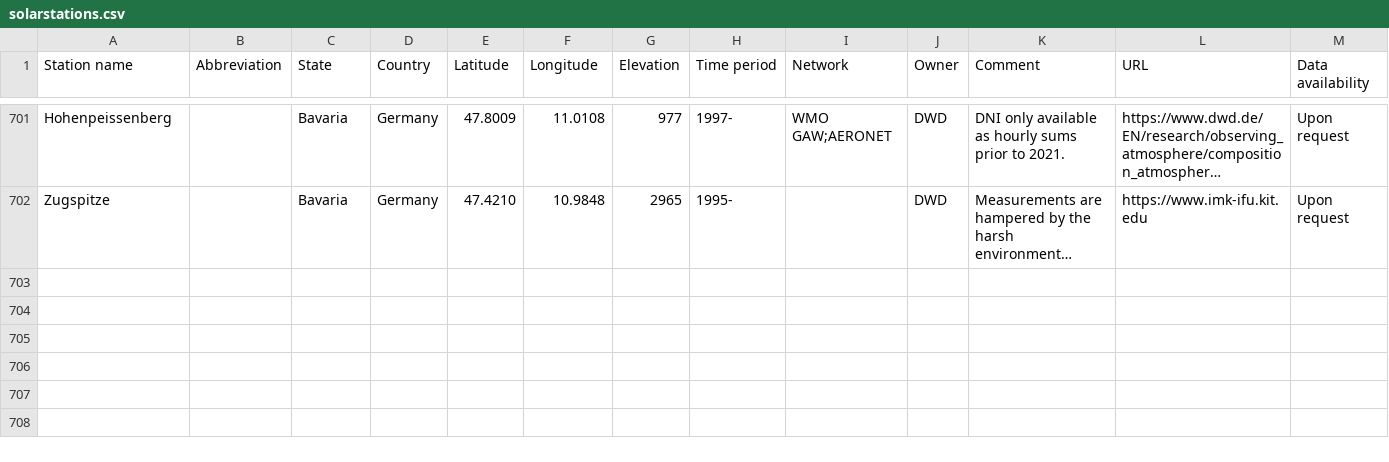
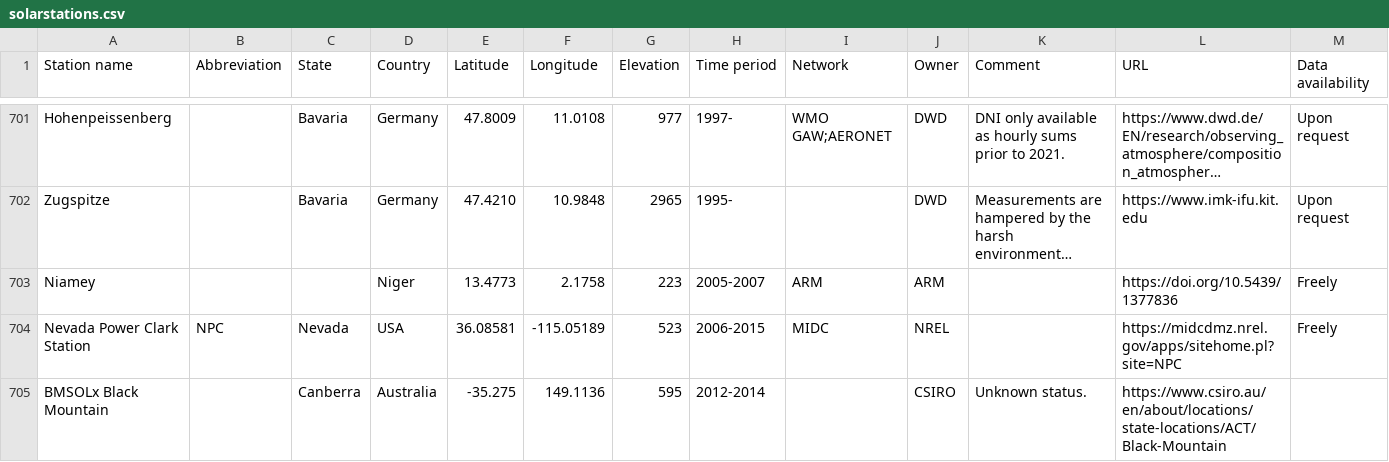
Before and after one commit to AssessingSolar/solarstations, a CSV file: solarstations.csv, drawn as a sheet; only a part is shown, gaps mark what is left out; long unchanged cells end in …; rows hold the shown columns only; the diff names each change by its address in the sheet, - before the commit and + after, or states it on an @@ line.

Commit message:
Add Gueymard stations (#273)
* Update solarstations.csv

* Update solarstations.csv

* Update solarstations.csv

```diff
--- a/solarstations.csv
+++ b/solarstations.csv
+row 703: Niamey |  |  | Niger | 13.4773 | 2.1758 | 223 | 2005-2007 | ARM | ARM |  | https://doi.org/10.5439/1377836 | Freely
+row 704: Nevada Power Clark Station | NPC | Nevada | USA | 36.08581 | -115.05189 | 523 | 2006-2015 | MIDC | NREL |  | https://midcdmz.nrel.gov/apps/sitehome.pl?site=NPC | Freely
+row 705: BMSOLx Black Mountain |  | Canberra | Australia | -35.275 | 149.1136 | 595 | 2012-2014 |  | CSIRO | Unknown status. | https://www.csiro.au/en/about/locations/state-locations/ACT/Black-Mountain
```
